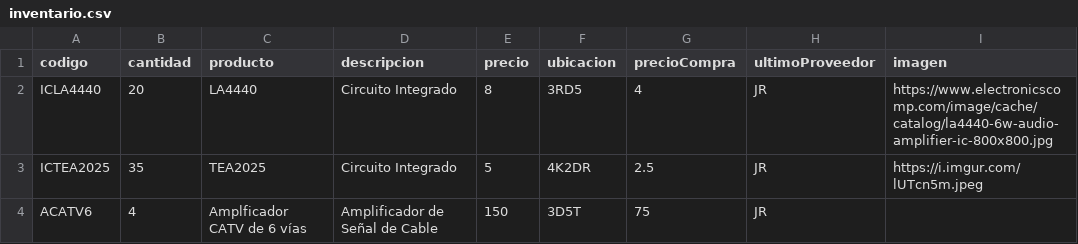
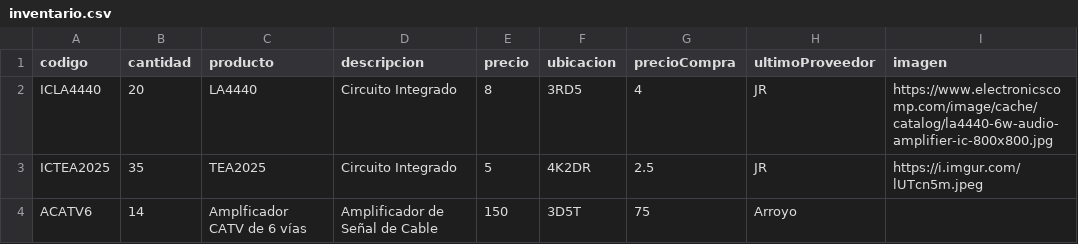
Before and after one commit to justintxu/repo, a CSV file: data/inventario.csv, drawn as a sheet.

Commit message:
Update data/inventario.csv

```diff
--- a/data/inventario.csv
+++ b/data/inventario.csv
@@ -3,2 +3,2 @@ ICLA4440,20,LA4440,Circuito Integrado,8,3RD5,4,JR,https://www.electronicscomp.co
 ICTEA2025,35,TEA2025,Circuito Integrado,5,4K2DR,2.5,JR,https://i.imgur.com/lUTcn5m.jpeg
-ACATV6,4,Amplficador CATV de 6 vías,Amplificador de Señal de Cable,150,3D5T,75,JR,
+ACATV6,14,Amplficador CATV de 6 vías,Amplificador de Señal de Cable,150,3D5T,75,Arroyo,
```
